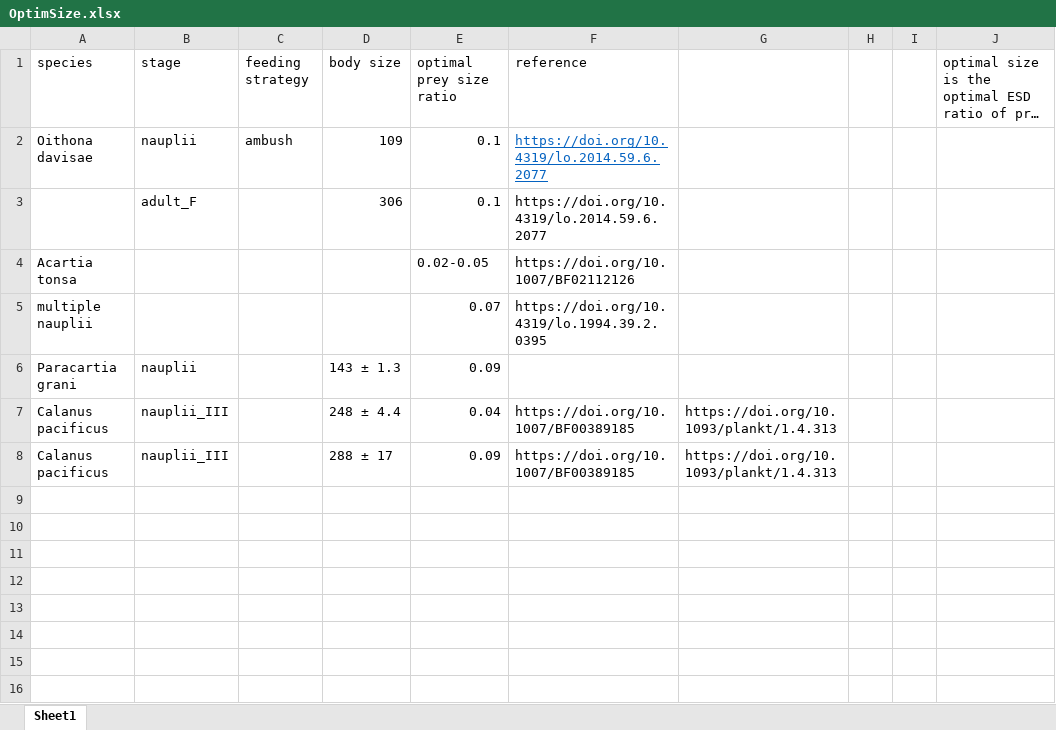
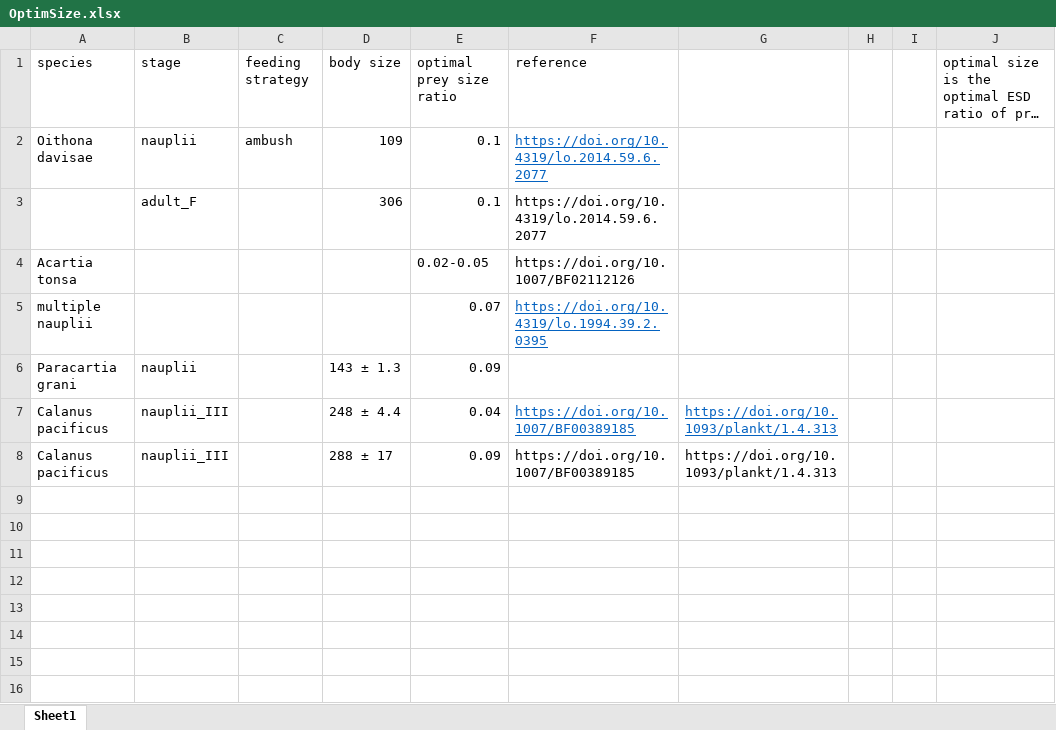
Before and after one commit to OscarFHC/Size_Consumption, an Excel workbook: OptimSize.xlsx, sheet Sheet1, drawn as a sheet; only a part is shown; long unchanged cells end in …; values as stored, in another font and other column widths than the file's, no borders; the diff covers the shown part only; the diff names each change by its address in the sheet, - before the commit and + after, or states it on an @@ line.

```diff
--- a/OptimSize.xlsx (sheet Sheet1)
+++ b/OptimSize.xlsx (sheet Sheet1)
@@ F5 underline: off → on, text colour: black → #0563C1 @@
@@ F7:G7 underline: off → on, text colour: black → #0563C1 @@
+row 9: (empty)
+row 10: (empty)
+row 11: (empty)
+row 12: (empty)
+row 13: (empty)
+row 14: (empty)
+row 15: (empty)
+row 16: (empty)
```
Also changed, not shown: 11 added rows elsewhere in this sheet, 9 other files.
